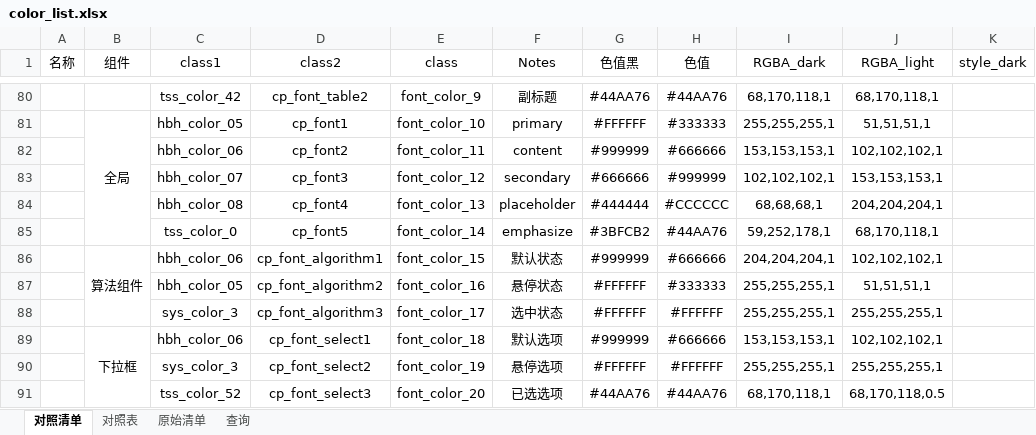
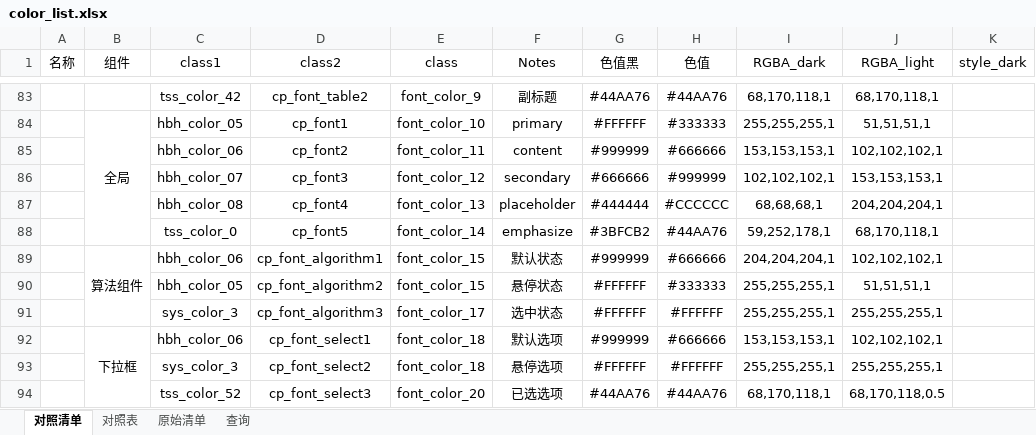
Before and after one commit to goldEli/theme-Tool, an Excel workbook: color_list.xlsx, sheet 对照清单, drawn as a sheet; only a part is shown, gaps mark what is left out; values as stored, in another font and other column widths than the file's, no borders; addresses are those after the commit; the diff covers the shown part only; the diff names each change by its address in the sheet, - before the commit and + after, or states it on an @@ line.

```diff
--- a/color_list.xlsx (sheet 对照清单)
+++ b/color_list.xlsx (sheet 对照清单)
-E90 (class): font_color_16
+E90 (class): font_color_15
-E93 (class): font_color_19
+E93 (class): font_color_18
```
Also changed, not shown: 3 added rows and 12 edited cells elsewhere in this sheet, 7 other files.
